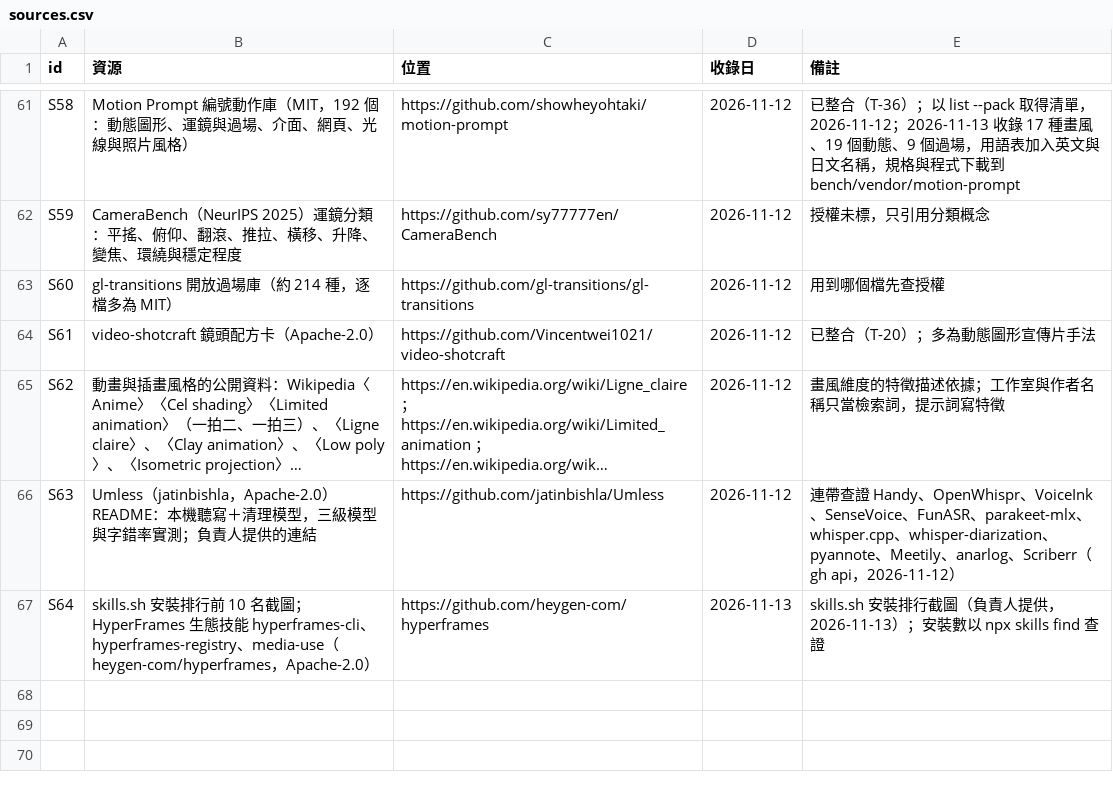
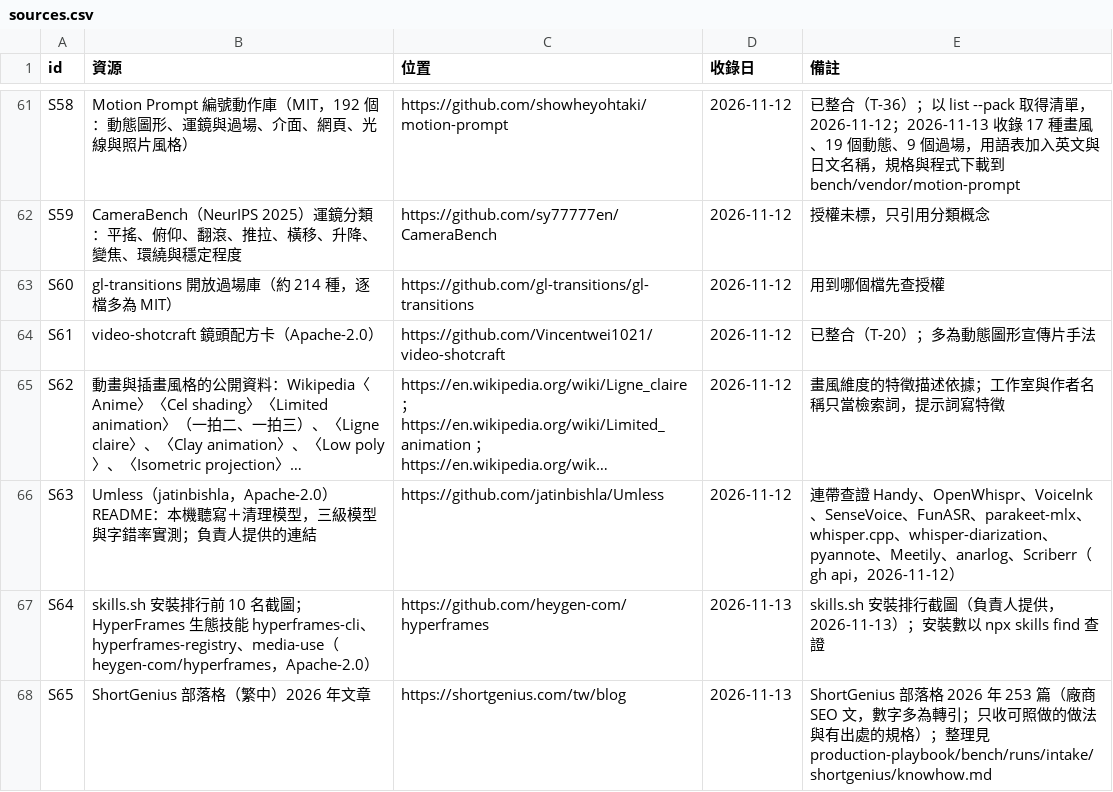
Before and after one commit to mick3412/production-playbook, a CSV file: data/sources.csv, drawn as a sheet; only a part is shown, gaps mark what is left out; long unchanged cells end in ….

```diff
--- a/data/sources.csv
+++ b/data/sources.csv
@@ -67 +67,2 @@
 "S64","skills.sh 安裝排行前 10 名截圖；HyperFrames 生態技能 hyperframes-cli、hyperframes-registry、media-use（heygen-com/hyperframes，Apache-2.0）","https://github.com/heygen-com/hyperframes","2026-11-13","skills.sh 安裝排行截圖（負責人提供，2026-11-13）；安裝數以 npx skills find 查證"
+"S65","ShortGenius 部落格（繁中）2026 年文章","https://shortgenius.com/tw/blog","2026-11-13","ShortGenius 部落格 2026 年 253 篇（廠商 SEO 文，數字多為轉引；只收可照做的做法與有出處的規格）；整理見 production-playbook/bench/runs/intake/shortgenius/knowhow.md"
```
Also changed, not shown: 19 other files.
